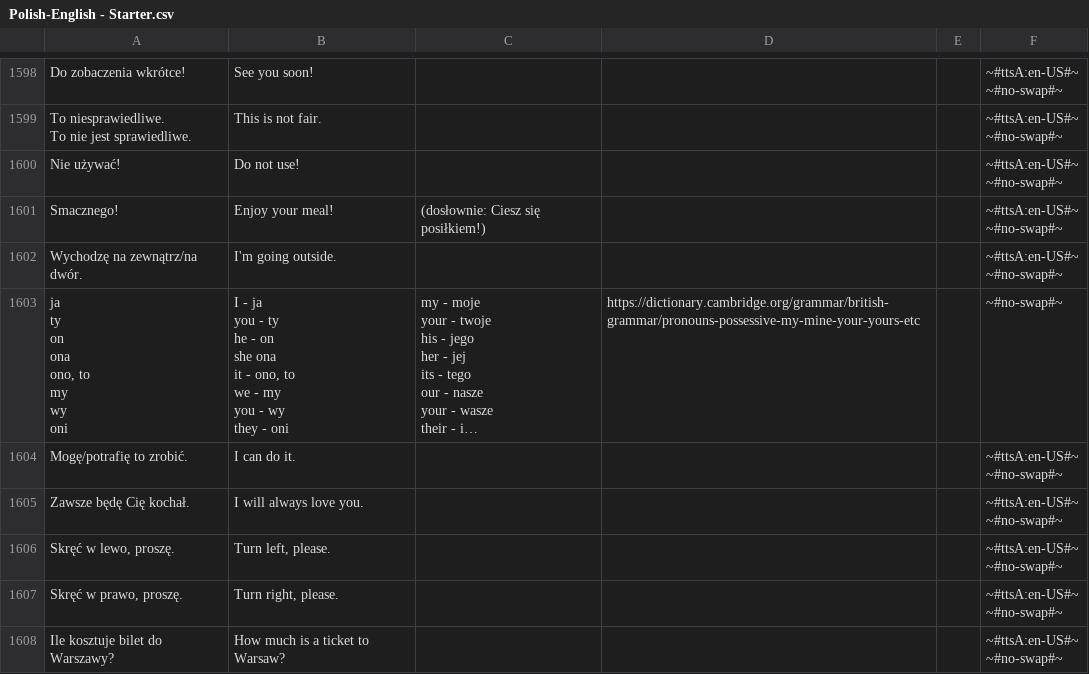
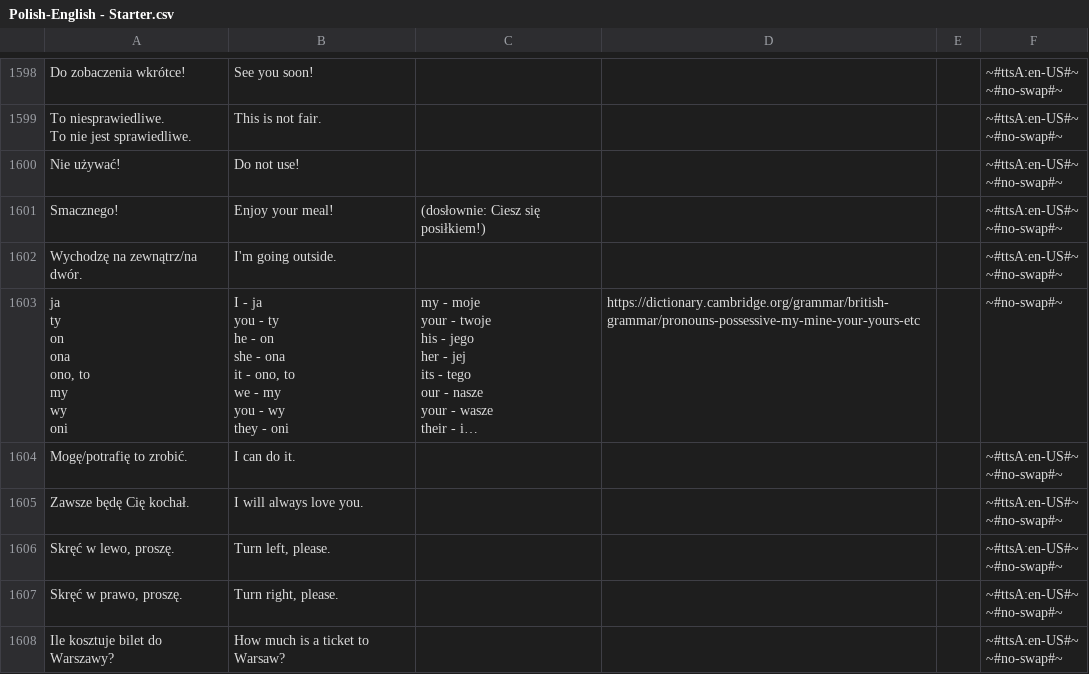
Before and after one commit to AntLightCode/spreadsheetmemo-library, a CSV file: Vocabulary & Language Practice/Polish-English - Starter.csv, drawn as a sheet; only a part is shown, gaps mark what is left out; long unchanged cells end in …; ↵ is a line break in a cell; the diff names each change by its address in the sheet, - before the commit and + after, or states it on an @@ line.

Commit message:
Improved items quality

```diff
--- a/Vocabulary & Language Practice/Polish-English - Starter.csv
+++ b/Vocabulary & Language Practice/Polish-English - Starter.csv
-B1603: …on ↵ she ona ↵ it…
+B1603: …on ↵ she - ona ↵ it…
```
